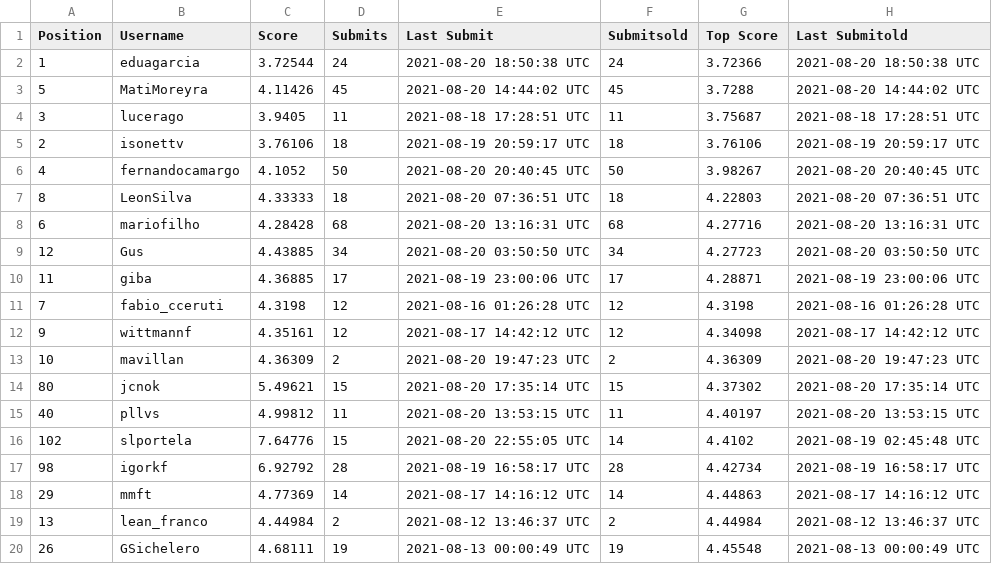
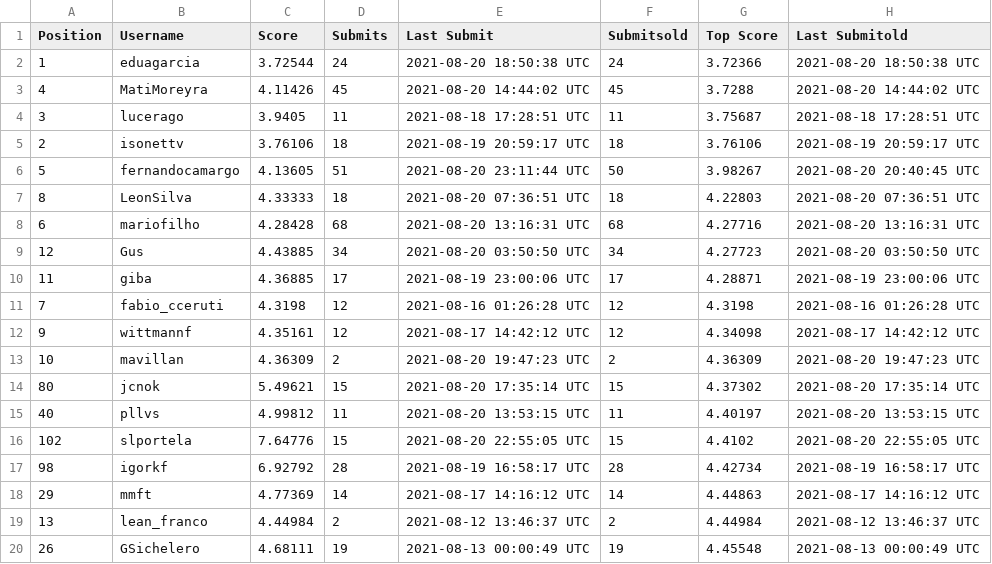
Before and after one commit to WittmannF/meli-challenge-leaderboard, a CSV file: leaderboard/leaderboard.csv, drawn as a sheet; only a part is shown.

```diff
--- a/leaderboard/leaderboard.csv
+++ b/leaderboard/leaderboard.csv
@@ -2,6 +2,6 @@ Position,Username,Score,Submits,Last Submit,Submitsold,Top Score,Last Submitold
 1,eduagarcia,3.72544,24,2021-08-20 18:50:38 UTC,24,3.72366,2021-08-20 18:50:38 UTC
-5,MatiMoreyra,4.11426,45,2021-08-20 14:44:02 UTC,45,3.7288,2021-08-20 14:44:02 UTC
+4,MatiMoreyra,4.11426,45,2021-08-20 14:44:02 UTC,45,3.7288,2021-08-20 14:44:02 UTC
 3,lucerago,3.9405,11,2021-08-18 17:28:51 UTC,11,3.75687,2021-08-18 17:28:51 UTC
 2,isonettv,3.76106,18,2021-08-19 20:59:17 UTC,18,3.76106,2021-08-19 20:59:17 UTC
-4,fernandocamargo,4.1052,50,2021-08-20 20:40:45 UTC,50,3.98267,2021-08-20 20:40:45 UTC
+5,fernandocamargo,4.13605,51,2021-08-20 23:11:44 UTC,50,3.98267,2021-08-20 20:40:45 UTC
 8,LeonSilva,4.33333,18,2021-08-20 07:36:51 UTC,18,4.22803,2021-08-20 07:36:51 UTC
@@ -15,3 +15,3 @@ Position,Username,Score,Submits,Last Submit,Submitsold,Top Score,Last Submitold
 40,pllvs,4.99812,11,2021-08-20 13:53:15 UTC,11,4.40197,2021-08-20 13:53:15 UTC
-102,slportela,7.64776,15,2021-08-20 22:55:05 UTC,14,4.4102,2021-08-19 02:45:48 UTC
+102,slportela,7.64776,15,2021-08-20 22:55:05 UTC,15,4.4102,2021-08-20 22:55:05 UTC
 98,igorkf,6.92792,28,2021-08-19 16:58:17 UTC,28,4.42734,2021-08-19 16:58:17 UTC
```
